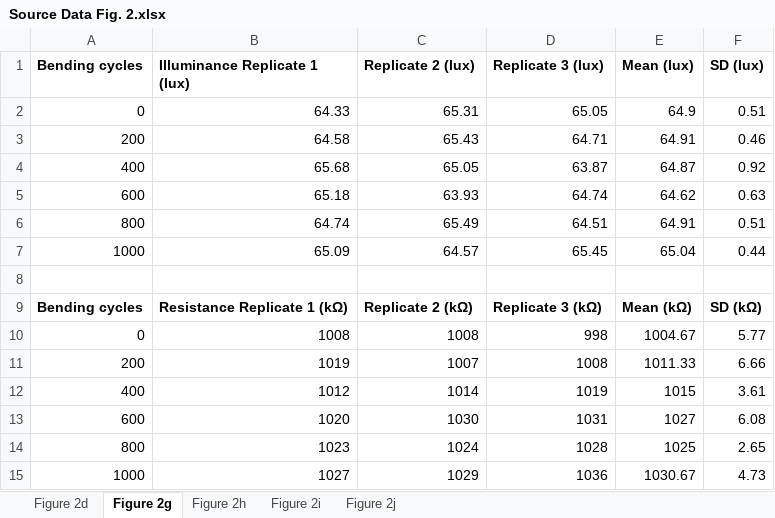
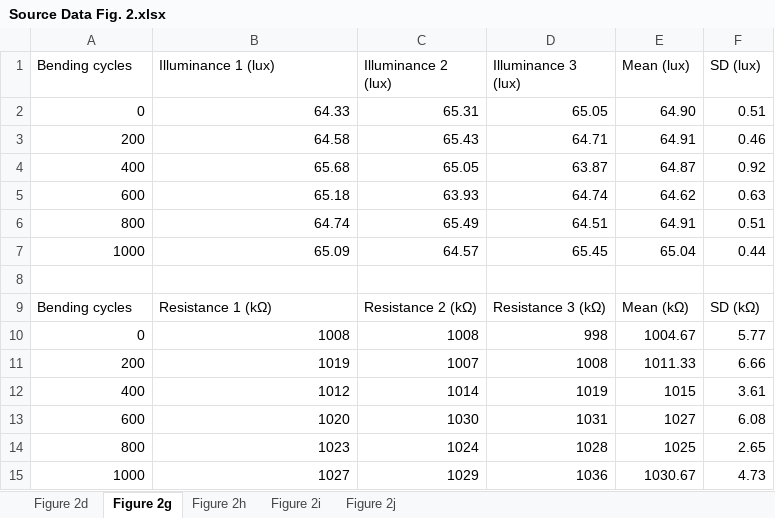
Before and after one commit to ZiangLi-NUS/GarmentGUI, an Excel workbook: Source Data/Source Data Fig. 2.xlsx, sheet Figure 2g, drawn as a sheet; values as stored, in another font and other column widths than the file's, no borders; the diff names each change by its address in the sheet, - before the commit and + after, or states it on an @@ line.

```diff
--- a/Source Data/Source Data Fig. 2.xlsx (sheet Figure 2g)
+++ b/Source Data/Source Data Fig. 2.xlsx (sheet Figure 2g)
-A1:F1 bold: on
+A1:F1 bold: off
-B1: Illuminance Replicate 1 (lux)
+B1: Illuminance 1 (lux)
-C1: Replicate 2 (lux)
+C1: Illuminance 2 (lux)
-D1: Replicate 3 (lux)
+D1: Illuminance 3 (lux)
-E2 (Mean (lux)): 64.9
+E2 (Mean (lux)): 64.90
-A9:F9 bold: on
+A9:F9 bold: off
-B9 (Illuminance 1 (lux)): Resistance Replicate 1 (kΩ)
+B9 (Illuminance 1 (lux)): Resistance 1 (kΩ)
-C9 (Illuminance 2 (lux)): Replicate 2 (kΩ)
+C9 (Illuminance 2 (lux)): Resistance 2 (kΩ)
-D9 (Illuminance 3 (lux)): Replicate 3 (kΩ)
+D9 (Illuminance 3 (lux)): Resistance 3 (kΩ)
```
Also changed, not shown: sheet Figure 2h, sheet Figure 2i, Source Data/Source Data Fig. 3.xlsx.
